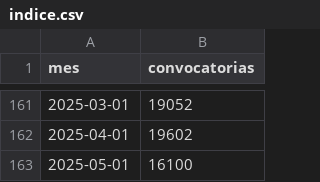
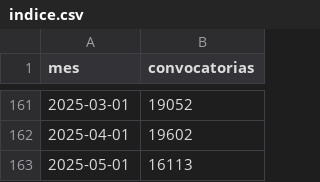
Before and after one commit to BayronFdez/Fork, a CSV file: indice.csv, drawn as a sheet; only a part is shown, gaps mark what is left out.

Commit message:
[ci] 2025-05-25

```diff
--- a/indice.csv
+++ b/indice.csv
@@ -162,2 +162,2 @@ mes,convocatorias
 2025-04-01,19602
-2025-05-01,16100
+2025-05-01,16113
```
